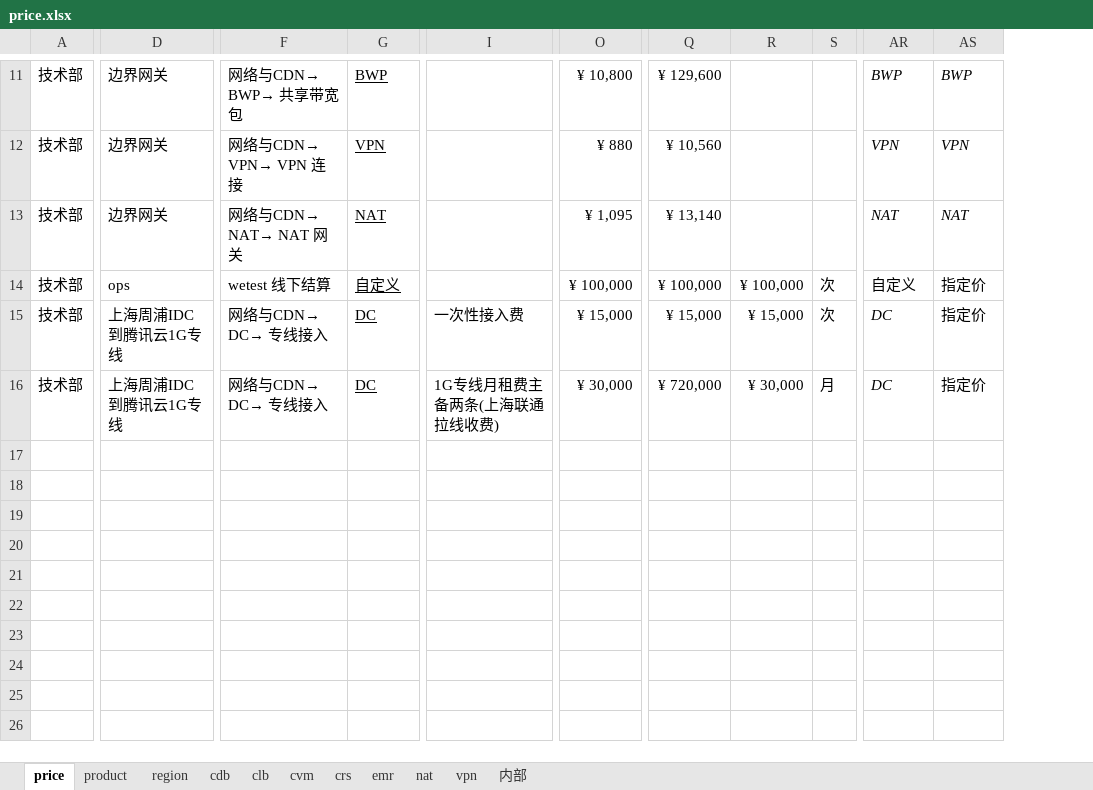
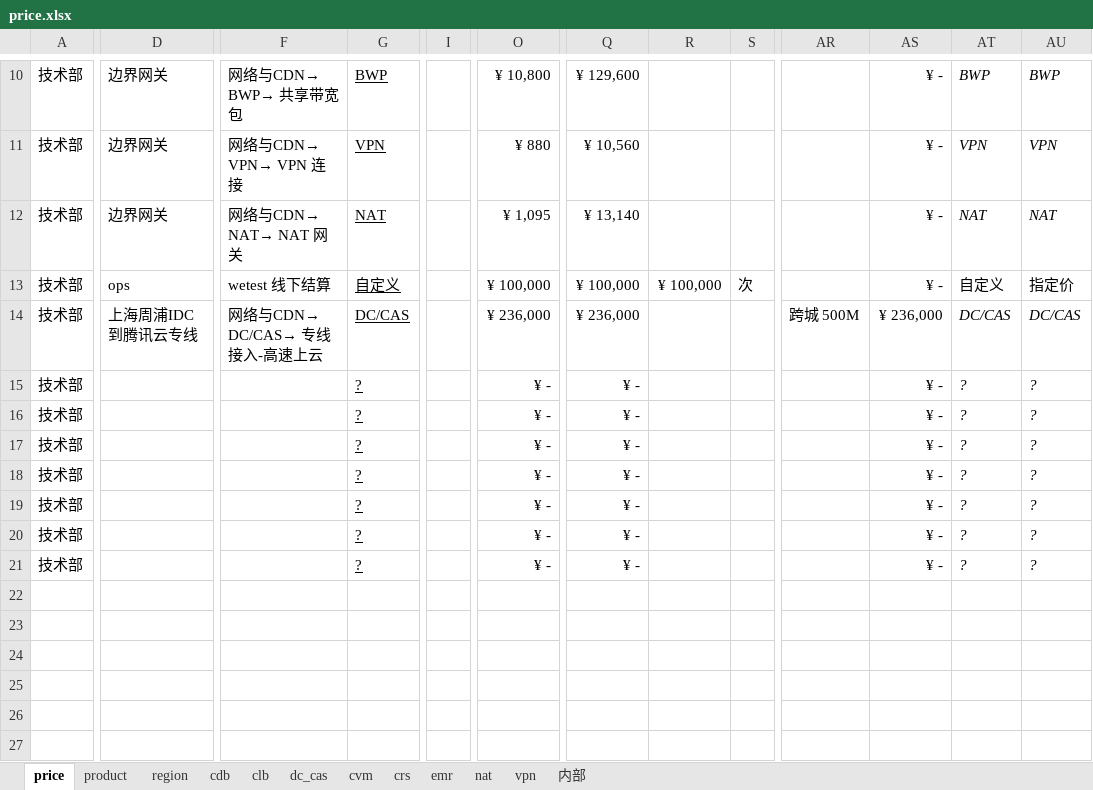
Before and after one commit to chen56/qcloud-price, an Excel workbook: price.xlsx, sheet price, drawn as a sheet; only a part is shown, gaps mark what is left out; values as stored, in another font and other column widths than the file's, no borders; conditional formats and table styles not drawn; removed rows and columns are numbered as before the commit, all else as after; rows hold the shown columns only; the diff covers the shown part only; the diff names each change by its address in the sheet, - before the commit and + after, or states it on an @@ line.

```diff
--- a/price.xlsx (sheet price)
+++ b/price.xlsx (sheet price)
+sheet tab: dc_cas
-column I, rows 15-16: 一次性接入费 | 1G专线月租费主备两条(上海联通拉线收费)
+column I, empty
+column AR, row 14: 跨城 500M
+column AS, rows 10-15: ¥ - | ¥ - | ¥ - | ¥ - | ¥ 236,000 | ¥ -
-D14: 上海周浦IDC到腾讯云1G专线
+D14: 上海周浦IDC到腾讯云专线
-F14: 网络与CDN→ DC→ 专线接入
+F14: 网络与CDN→ DC/CAS→ 专线接入-高速上云
-G14: DC
+G14: DC/CAS
-O14: ¥ 15,000
+O14: ¥ 236,000
-Q14: ¥ 15,000
+Q14: ¥ 236,000
-R14: ¥ 15,000
+R14: (empty)
-S14: 次
+S14: (empty)
-AT14: DC
+AT14: DC/CAS
-AU14: 指定价
+AU14: DC/CAS
-D15: 上海周浦IDC到腾讯云1G专线
+D15: (empty)
-F15: 网络与CDN→ DC→ 专线接入
+F15: (empty)
-G15: DC
+G15: ?
-O15: ¥ 30,000
+O15: ¥ -
-Q15: ¥ 720,000
+Q15: ¥ -
-R15: ¥ 30,000
+R15: (empty)
-S15: 月
+S15: (empty)
-AT15: DC
+AT15: ?
-AU15: 指定价
+AU15: ?
+row 16: 技术部 |  |  | ? |  | ¥ - | ¥ - |  |  |  | ¥ - | ? | ?
+row 17: 技术部 |  |  | ? |  | ¥ - | ¥ - |  |  |  | ¥ - | ? | ?
+row 18: 技术部 |  |  | ? |  | ¥ - | ¥ - |  |  |  | ¥ - | ? | ?
+row 19: 技术部 |  |  | ? |  | ¥ - | ¥ - |  |  |  | ¥ - | ? | ?
+row 20: 技术部 |  |  | ? |  | ¥ - | ¥ - |  |  |  | ¥ - | ? | ?
+row 21: 技术部 |  |  | ? |  | ¥ - | ¥ - |  |  |  | ¥ - | ? | ?
+row 22: (empty)
+row 23: (empty)
+row 24: (empty)
+row 25: (empty)
+row 26: (empty)
+row 27: (empty)
```
Also changed, not shown: 6 added rows, 1 removed row, 31 edited cells and cell formats elsewhere in this sheet, sheet product, formulas that keep their value.
